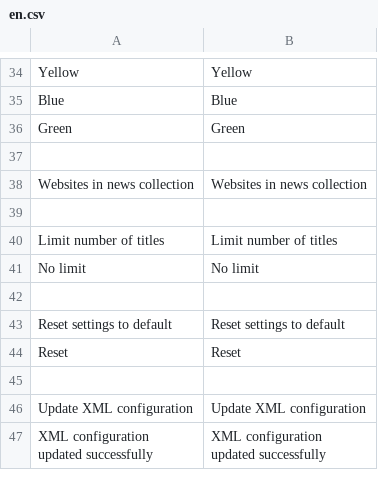
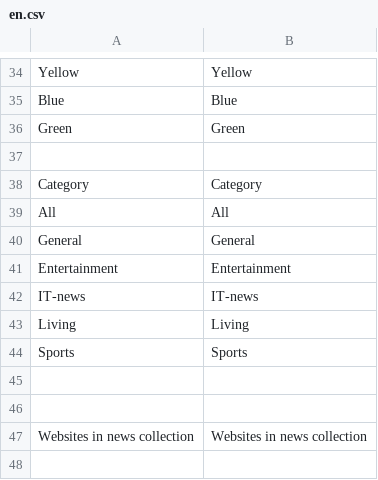
Before and after one commit to minhtuancn/LiteNews, a CSV file: design/locale/en.csv, drawn as a sheet; only a part is shown, gaps mark what is left out; the shorter side is filled out with more unchanged rows; the diff names each change by its address in the sheet, - before the commit and + after, or states it on an @@ line.

```diff
--- a/design/locale/en.csv
+++ b/design/locale/en.csv
+row 38: Category | Category
+row 39: All | All
+row 40: General | General
+row 41: Entertainment | Entertainment
+row 42: IT-news | IT-news
+row 43: Living | Living
+row 44: Sports | Sports
+row 45: (empty)
+row 46: (empty)
```
Also changed, not shown: design/locale/fi.csv.
